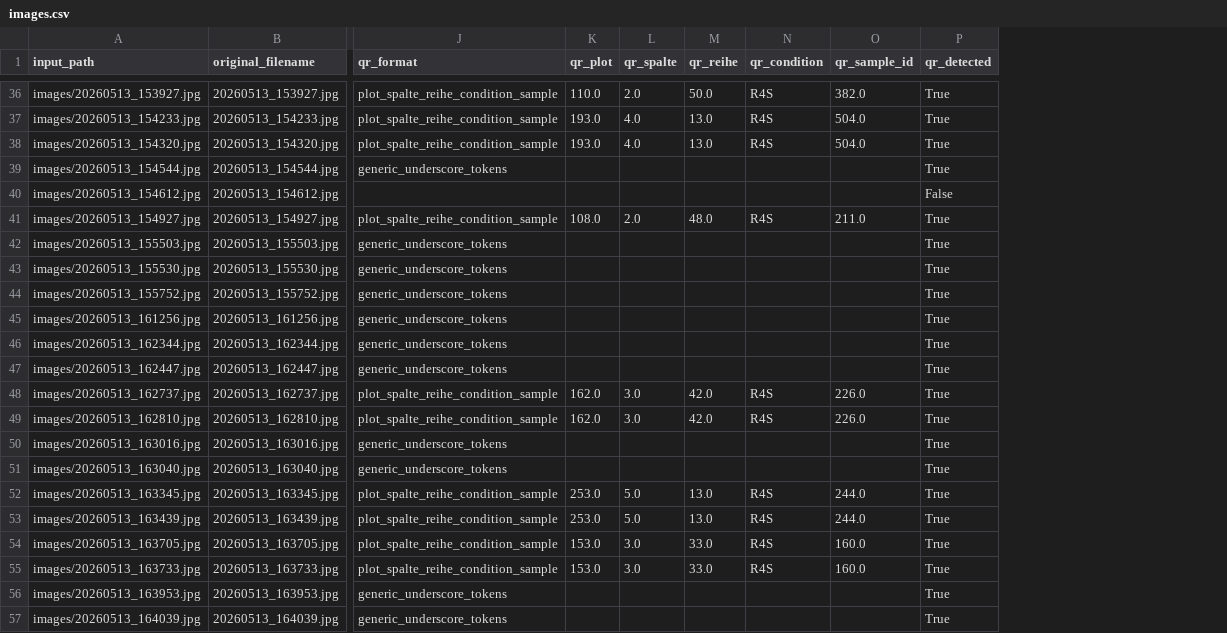
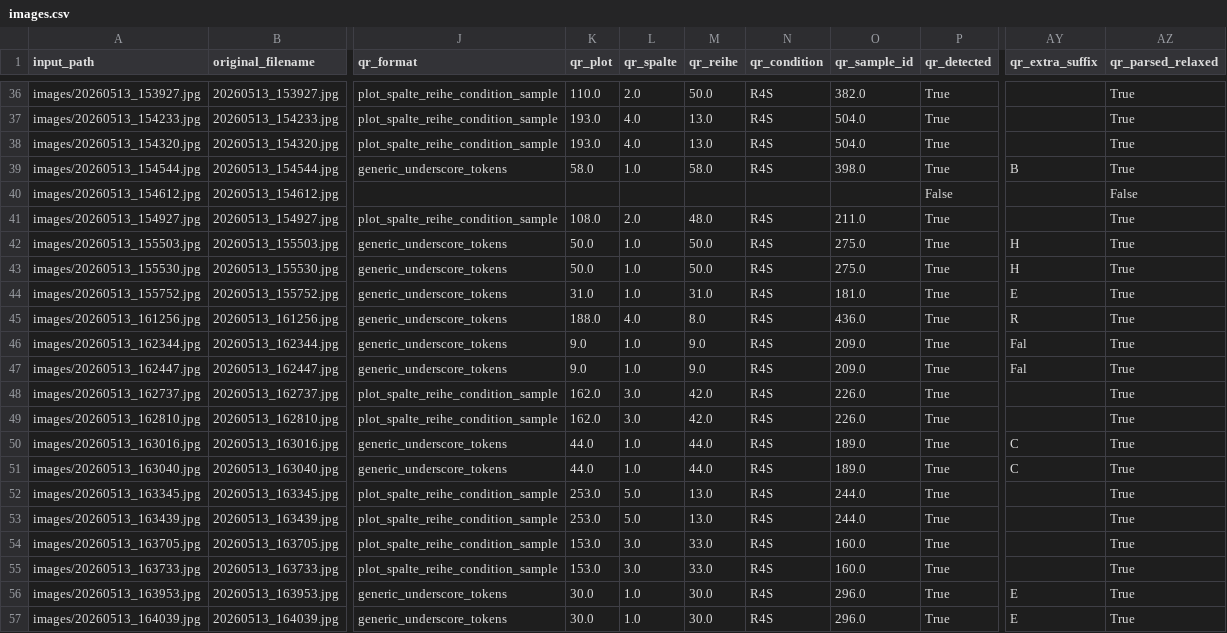
Before and after one commit to FelixMaurer/Larv, a CSV file: images.csv, drawn as a sheet; only a part is shown, gaps mark what is left out; the diff covers the shown part only; the diff names each change by its address in the sheet, - before the commit and + after, or states it on an @@ line.

```diff
--- a/images.csv
+++ b/images.csv
+column AY (qr_extra_suffix), rows 39-57: B |  |  | H | H | E | R | Fal | Fal |  |  | C | C |  |  |  |  | E | E
+column AZ (qr_parsed_relaxed), rows 36-57: True | True | True | True | False | True | True | True | True | True | True | True | True | True | True | True | True | True | True | True | True | True
-K39 (qr_plot): (empty)
+K39 (qr_plot): 58.0
-L39 (qr_spalte): (empty)
+L39 (qr_spalte): 1.0
-M39 (qr_reihe): (empty)
+M39 (qr_reihe): 58.0
-N39 (qr_condition): (empty)
+N39 (qr_condition): R4S
-O39 (qr_sample_id): (empty)
+O39 (qr_sample_id): 398.0
-K42:K43 (qr_plot): (empty)
+K42:K43 (qr_plot): 50.0
-L42:L44 (qr_spalte): (empty)
+L42:L44 (qr_spalte): 1.0
-M42:M43 (qr_reihe): (empty)
+M42:M43 (qr_reihe): 50.0
-N42:N47 (qr_condition): (empty)
+N42:N47 (qr_condition): R4S
-O42:O43 (qr_sample_id): (empty)
+O42:O43 (qr_sample_id): 275.0
-K44 (qr_plot): (empty)
+K44 (qr_plot): 31.0
-M44 (qr_reihe): (empty)
+M44 (qr_reihe): 31.0
-O44 (qr_sample_id): (empty)
+O44 (qr_sample_id): 181.0
-K45 (qr_plot): (empty)
+K45 (qr_plot): 188.0
-L45 (qr_spalte): (empty)
+L45 (qr_spalte): 4.0
-M45 (qr_reihe): (empty)
+M45 (qr_reihe): 8.0
-O45 (qr_sample_id): (empty)
+O45 (qr_sample_id): 436.0
-K46:K47 (qr_plot): (empty)
+K46:K47 (qr_plot): 9.0
-L46:L47 (qr_spalte): (empty)
+L46:L47 (qr_spalte): 1.0
-M46:M47 (qr_reihe): (empty)
+M46:M47 (qr_reihe): 9.0
-O46:O47 (qr_sample_id): (empty)
+O46:O47 (qr_sample_id): 209.0
-K50:K51 (qr_plot): (empty)
+K50:K51 (qr_plot): 44.0
-L50:L51 (qr_spalte): (empty)
+L50:L51 (qr_spalte): 1.0
-M50:M51 (qr_reihe): (empty)
+M50:M51 (qr_reihe): 44.0
-N50:N51 (qr_condition): (empty)
+N50:N51 (qr_condition): R4S
-O50:O51 (qr_sample_id): (empty)
+O50:O51 (qr_sample_id): 189.0
-K56:K57 (qr_plot): (empty)
+K56:K57 (qr_plot): 30.0
-L56:L57 (qr_spalte): (empty)
+L56:L57 (qr_spalte): 1.0
-M56:M57 (qr_reihe): (empty)
+M56:M57 (qr_reihe): 30.0
-N56:N57 (qr_condition): (empty)
+N56:N57 (qr_condition): R4S
-O56:O57 (qr_sample_id): (empty)
+O56:O57 (qr_sample_id): 296.0
```
Also changed, not shown: 105 edited cells elsewhere in this file, image_summary.csv, 5 other files.
